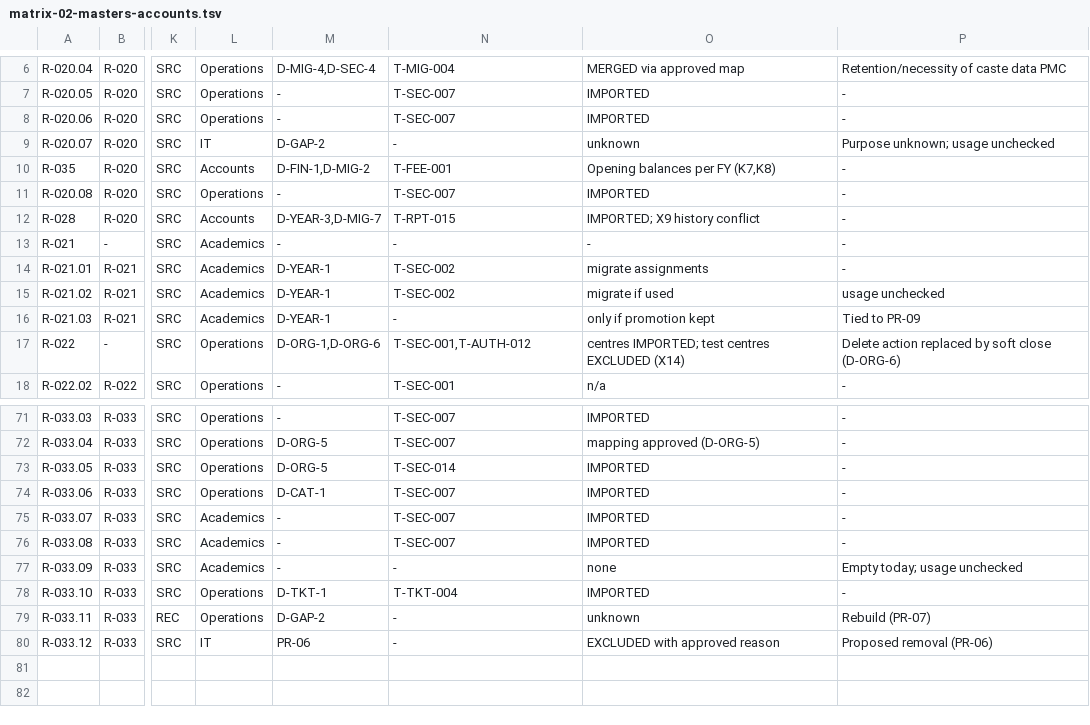
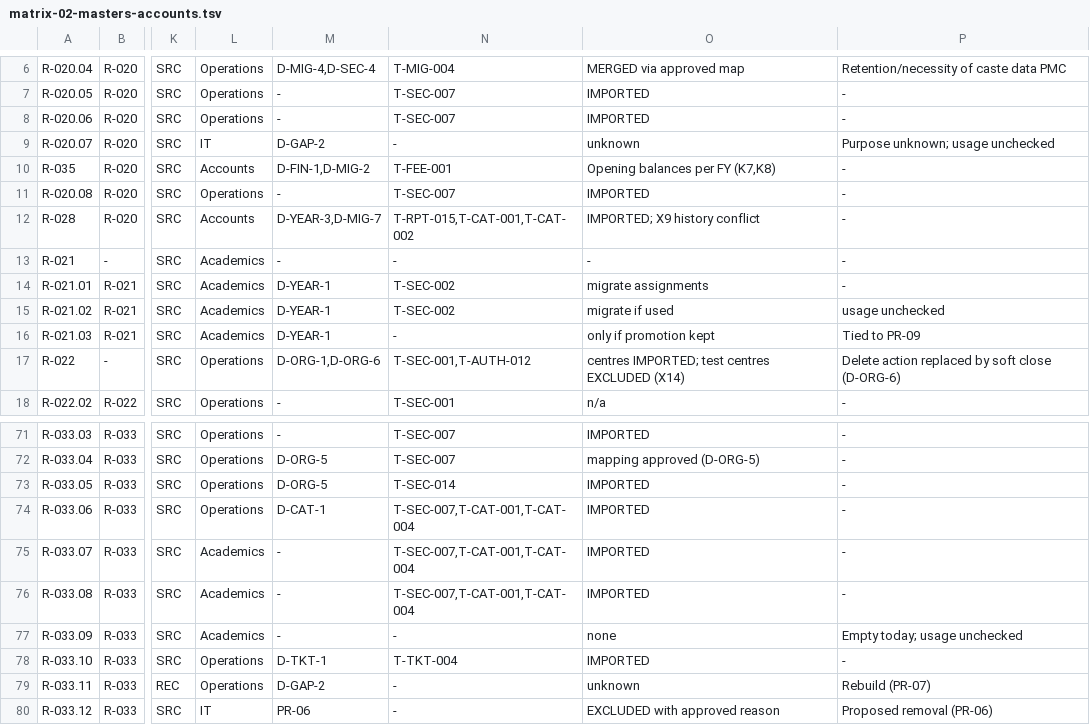
Before and after one commit to imkirit0/GEMS_OMNIX, a TSV file: docs/audit/data/matrix-02-masters-accounts.tsv, drawn as a sheet; only a part is shown, gaps mark what is left out; the diff names each change by its address in the sheet, - before the commit and + after, or states it on an @@ line.

```diff
--- a/docs/audit/data/matrix-02-masters-accounts.tsv
+++ b/docs/audit/data/matrix-02-masters-accounts.tsv
-N12: T-RPT-015
+N12: T-RPT-015,T-CAT-001,T-CAT-002
-N74:N76: T-SEC-007
+N74:N76: T-SEC-007,T-CAT-001,T-CAT-004
```
Also changed, not shown: docs/audit/02-requirements-traceability-matrix.csv, docs/audit/data/matrix-03-academics-general1.tsv, 26 other files.
